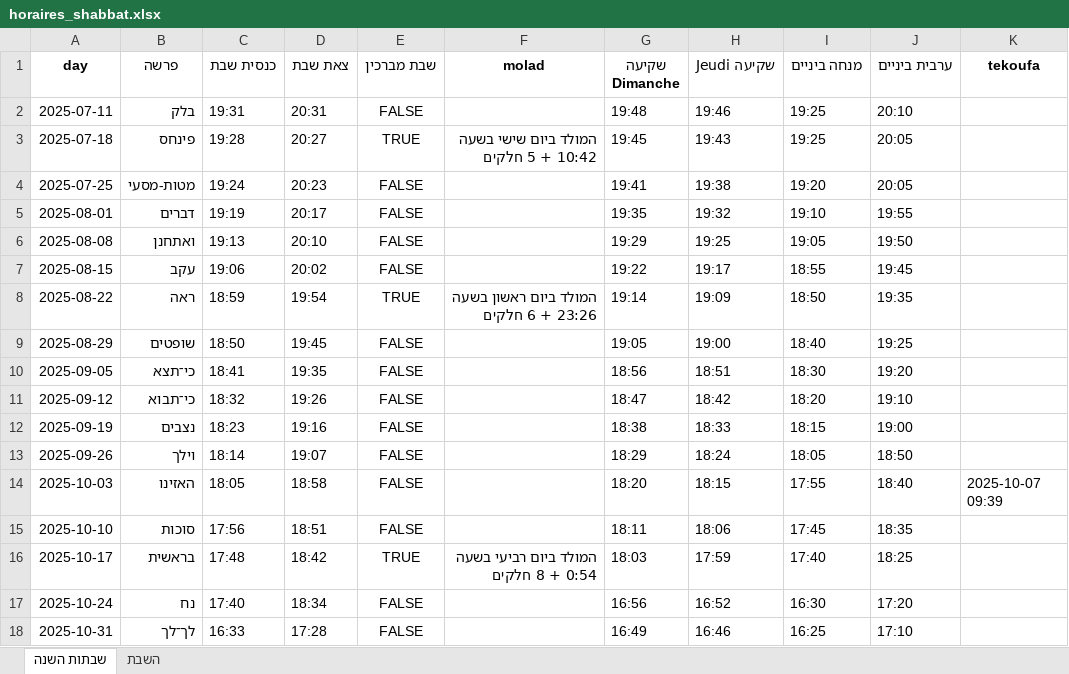
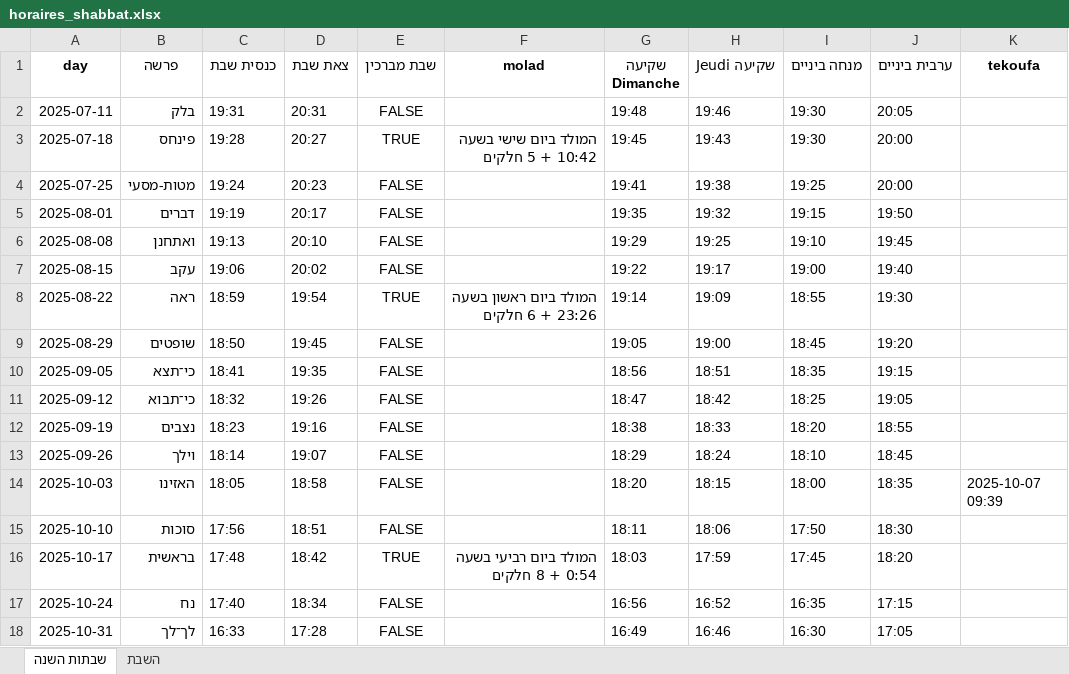
Before and after one commit to pilou73/horaires-shabbat, an Excel workbook: output/horaires_shabbat.xlsx, sheet שבתות השנה, drawn as a sheet; only a part is shown; values as stored, in another font and other column widths than the file's, no borders; the diff covers the shown part only; the diff names each change by its address in the sheet, - before the commit and + after, or states it on an @@ line.

```diff
--- a/output/horaires_shabbat.xlsx (sheet שבתות השנה)
+++ b/output/horaires_shabbat.xlsx (sheet שבתות השנה)
-I2:I3 (מנחה ביניים): 19:25
+I2:I3 (מנחה ביניים): 19:30
-J2 (ערבית ביניים): 20:10
+J2 (ערבית ביניים): 20:05
-J3:J4 (ערבית ביניים): 20:05
+J3:J4 (ערבית ביניים): 20:00
-I4 (מנחה ביניים): 19:20
+I4 (מנחה ביניים): 19:25
-I5 (מנחה ביניים): 19:10
+I5 (מנחה ביניים): 19:15
-J5 (ערבית ביניים): 19:55
+J5 (ערבית ביניים): 19:50
-I6 (מנחה ביניים): 19:05
+I6 (מנחה ביניים): 19:10
-J6 (ערבית ביניים): 19:50
+J6 (ערבית ביניים): 19:45
-I7 (מנחה ביניים): 18:55
+I7 (מנחה ביניים): 19:00
-J7 (ערבית ביניים): 19:45
+J7 (ערבית ביניים): 19:40
-I8 (מנחה ביניים): 18:50
+I8 (מנחה ביניים): 18:55
-J8 (ערבית ביניים): 19:35
+J8 (ערבית ביניים): 19:30
-I9 (מנחה ביניים): 18:40
+I9 (מנחה ביניים): 18:45
-J9 (ערבית ביניים): 19:25
+J9 (ערבית ביניים): 19:20
-I10 (מנחה ביניים): 18:30
+I10 (מנחה ביניים): 18:35
-J10 (ערבית ביניים): 19:20
+J10 (ערבית ביניים): 19:15
-I11 (מנחה ביניים): 18:20
+I11 (מנחה ביניים): 18:25
-J11 (ערבית ביניים): 19:10
+J11 (ערבית ביניים): 19:05
-I12 (מנחה ביניים): 18:15
+I12 (מנחה ביניים): 18:20
-J12 (ערבית ביניים): 19:00
+J12 (ערבית ביניים): 18:55
-I13 (מנחה ביניים): 18:05
+I13 (מנחה ביניים): 18:10
-J13 (ערבית ביניים): 18:50
+J13 (ערבית ביניים): 18:45
-I14 (מנחה ביניים): 17:55
+I14 (מנחה ביניים): 18:00
-J14 (ערבית ביניים): 18:40
+J14 (ערבית ביניים): 18:35
-I15 (מנחה ביניים): 17:45
+I15 (מנחה ביניים): 17:50
-J15 (ערבית ביניים): 18:35
+J15 (ערבית ביניים): 18:30
-I16 (מנחה ביניים): 17:40
+I16 (מנחה ביניים): 17:45
-J16 (ערבית ביניים): 18:25
+J16 (ערבית ביניים): 18:20
-I17 (מנחה ביניים): 16:30
+I17 (מנחה ביניים): 16:35
-J17 (ערבית ביניים): 17:20
+J17 (ערבית ביניים): 17:15
-I18 (מנחה ביניים): 16:25
+I18 (מנחה ביניים): 16:30
-J18 (ערבית ביניים): 17:10
+J18 (ערבית ביניים): 17:05
```
Also changed, not shown: 512 edited cells elsewhere in this sheet, sheet השבת, 45 other files.
